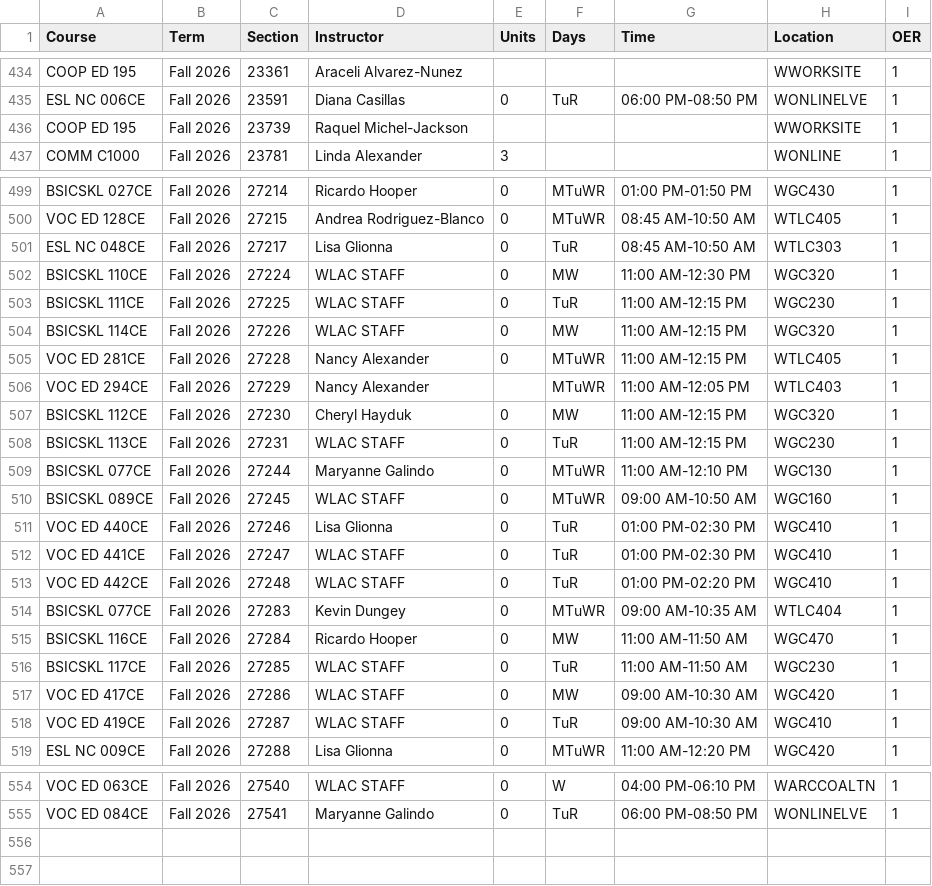
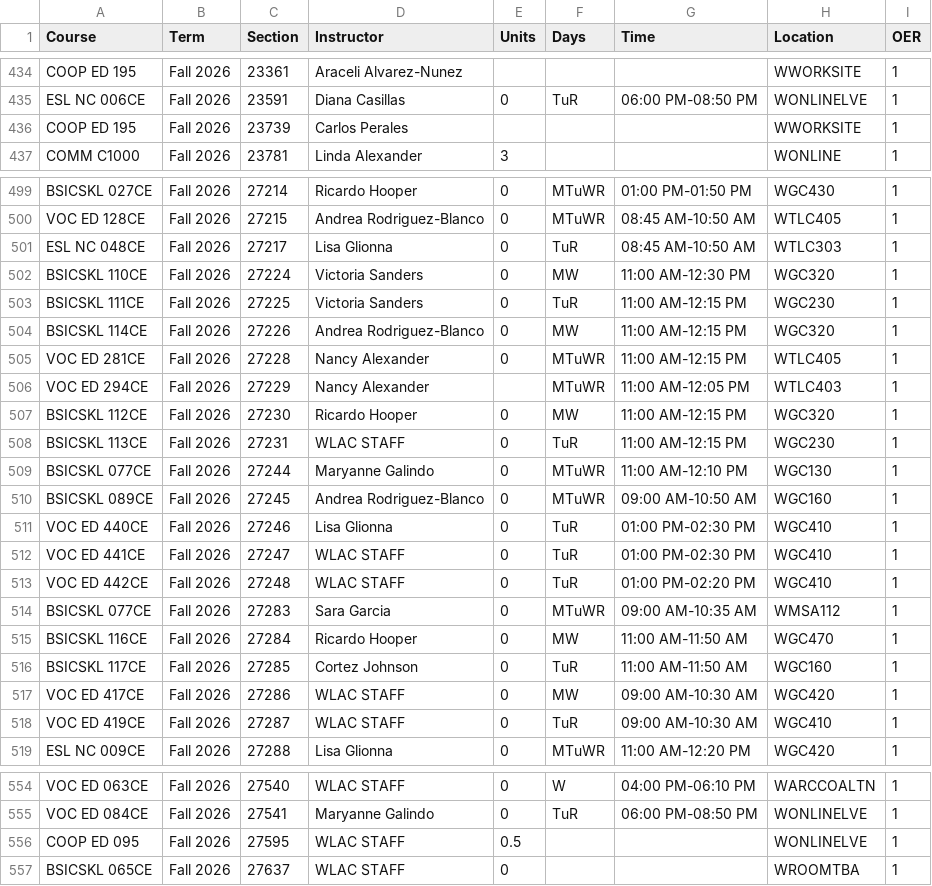
Before and after one commit to West-Los-Angeles-College/ztc, a CSV file: ztc_live.csv, drawn as a sheet; only a part is shown, gaps mark what is left out.

Commit message:
Daily Commit -- 2026-08-05

```diff
--- a/ztc_live.csv
+++ b/ztc_live.csv
@@ -435,3 +435,3 @@
 "ESL NC 006CE","Fall 2026",23591,"Diana Casillas",0,"TuR","06:00 PM-08:50 PM","WONLINELVE",1
-"COOP ED 195","Fall 2026",23739,"Raquel Michel-Jackson",,"",,"WWORKSITE",1
+"COOP ED 195","Fall 2026",23739,"Carlos Perales",,"",,"WWORKSITE",1
 "COMM C1000","Fall 2026",23781,"Linda Alexander",3,"",,"WONLINE",1
@@ -501,11 +501,11 @@
 "ESL NC 048CE","Fall 2026",27217,"Lisa Glionna",0,"TuR","08:45 AM-10:50 AM","WTLC303",1
-"BSICSKL 110CE","Fall 2026",27224,"WLAC STAFF",0,"MW","11:00 AM-12:30 PM","WGC320",1
-"BSICSKL 111CE","Fall 2026",27225,"WLAC STAFF",0,"TuR","11:00 AM-12:15 PM","WGC230",1
-"BSICSKL 114CE","Fall 2026",27226,"WLAC STAFF",0,"MW","11:00 AM-12:15 PM","WGC320",1
+"BSICSKL 110CE","Fall 2026",27224,"Victoria Sanders",0,"MW","11:00 AM-12:30 PM","WGC320",1
+"BSICSKL 111CE","Fall 2026",27225,"Victoria Sanders",0,"TuR","11:00 AM-12:15 PM","WGC230",1
+"BSICSKL 114CE","Fall 2026",27226,"Andrea Rodriguez-Blanco",0,"MW","11:00 AM-12:15 PM","WGC320",1
 "VOC ED 281CE","Fall 2026",27228,"Nancy Alexander",0,"MTuWR","11:00 AM-12:15 PM","WTLC405",1
 "VOC ED 294CE","Fall 2026",27229,"Nancy Alexander",,"MTuWR","11:00 AM-12:05 PM","WTLC403",1
-"BSICSKL 112CE","Fall 2026",27230,"Cheryl Hayduk",0,"MW","11:00 AM-12:15 PM","WGC320",1
+"BSICSKL 112CE","Fall 2026",27230,"Ricardo Hooper",0,"MW","11:00 AM-12:15 PM","WGC320",1
 "BSICSKL 113CE","Fall 2026",27231,"WLAC STAFF",0,"TuR","11:00 AM-12:15 PM","WGC230",1
 "BSICSKL 077CE","Fall 2026",27244,"Maryanne Galindo",0,"MTuWR","11:00 AM-12:10 PM","WGC130",1
-"BSICSKL 089CE","Fall 2026",27245,"WLAC STAFF",0,"MTuWR","09:00 AM-10:50 AM","WGC160",1
+"BSICSKL 089CE","Fall 2026",27245,"Andrea Rodriguez-Blanco",0,"MTuWR","09:00 AM-10:50 AM","WGC160",1
 "VOC ED 440CE","Fall 2026",27246,"Lisa Glionna",0,"TuR","01:00 PM-02:30 PM","WGC410",1
@@ -513,5 +513,5 @@
 "VOC ED 442CE","Fall 2026",27248,"WLAC STAFF",0,"TuR","01:00 PM-02:20 PM","WGC410",1
-"BSICSKL 077CE","Fall 2026",27283,"Kevin Dungey",0,"MTuWR","09:00 AM-10:35 AM","WTLC404",1
+"BSICSKL 077CE","Fall 2026",27283,"Sara Garcia",0,"MTuWR","09:00 AM-10:35 AM","WMSA112",1
 "BSICSKL 116CE","Fall 2026",27284,"Ricardo Hooper",0,"MW","11:00 AM-11:50 AM","WGC470",1
-"BSICSKL 117CE","Fall 2026",27285,"WLAC STAFF",0,"TuR","11:00 AM-11:50 AM","WGC230",1
+"BSICSKL 117CE","Fall 2026",27285,"Cortez Johnson",0,"TuR","11:00 AM-11:50 AM","WGC160",1
 "VOC ED 417CE","Fall 2026",27286,"WLAC STAFF",0,"MW","09:00 AM-10:30 AM","WGC420",1
@@ -555 +555,3 @@
 "VOC ED 084CE","Fall 2026",27541,"Maryanne Galindo",0,"TuR","06:00 PM-08:50 PM","WONLINELVE",1
+"COOP ED 095","Fall 2026",27595,"WLAC STAFF",0.5,"",,"WONLINELVE",1
+"BSICSKL 065CE","Fall 2026",27637,"WLAC STAFF",0,"",,"WROOMTBA",1
```
